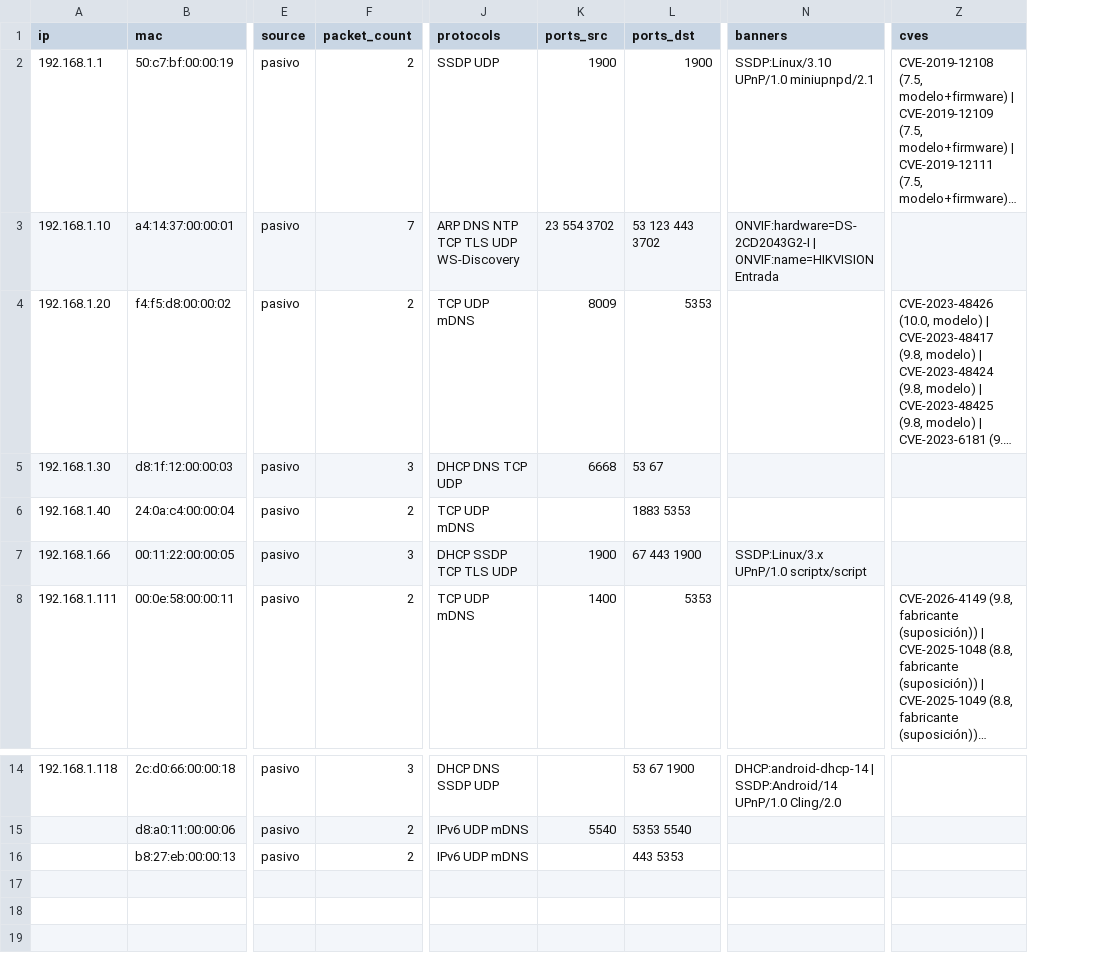
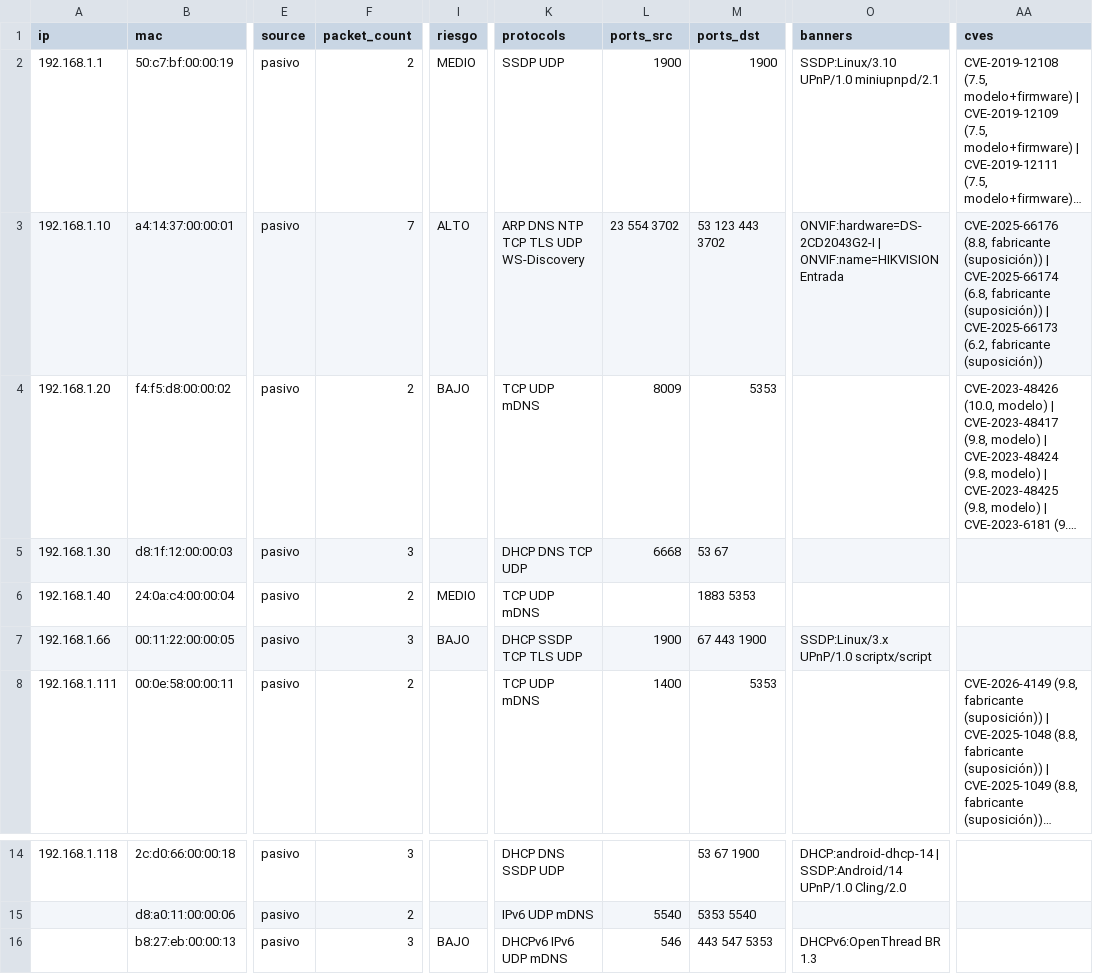
Before and after one commit to donmmy/ProyectoIoT2026, a CSV file: ejemplos/ejemplo_informe.csv, drawn as a sheet; only a part is shown, gaps mark what is left out; long unchanged cells end in …; addresses are those after the commit; the diff names each change by its address in the sheet, - before the commit and + after, or states it on an @@ line.

```diff
--- a/ejemplos/ejemplo_informe.csv
+++ b/ejemplos/ejemplo_informe.csv
+column I (riesgo), rows 2-7: MEDIO | ALTO | BAJO |  | MEDIO | BAJO; row 16: BAJO
-AA3 (cves): (empty)
+AA3 (cves): CVE-2025-66176 (8.8, fabricante (suposición)) | CVE-2025-66174 (6.8, fabricante (suposición)) | CVE-2025-66173 (6.2, fabricante (suposición))
-F16 (packet_count): 2
+F16 (packet_count): 3
-K16 (protocols): IPv6 UDP mDNS
+K16 (protocols): DHCPv6 IPv6 UDP mDNS
-L16 (ports_src): (empty)
+L16 (ports_src): 546
-M16 (ports_dst): 443 5353
+M16 (ports_dst): 443 547 5353
-O16 (banners): (empty)
+O16 (banners): DHCPv6:OpenThread BR 1.3
```
Also changed, not shown: 17 other files.
